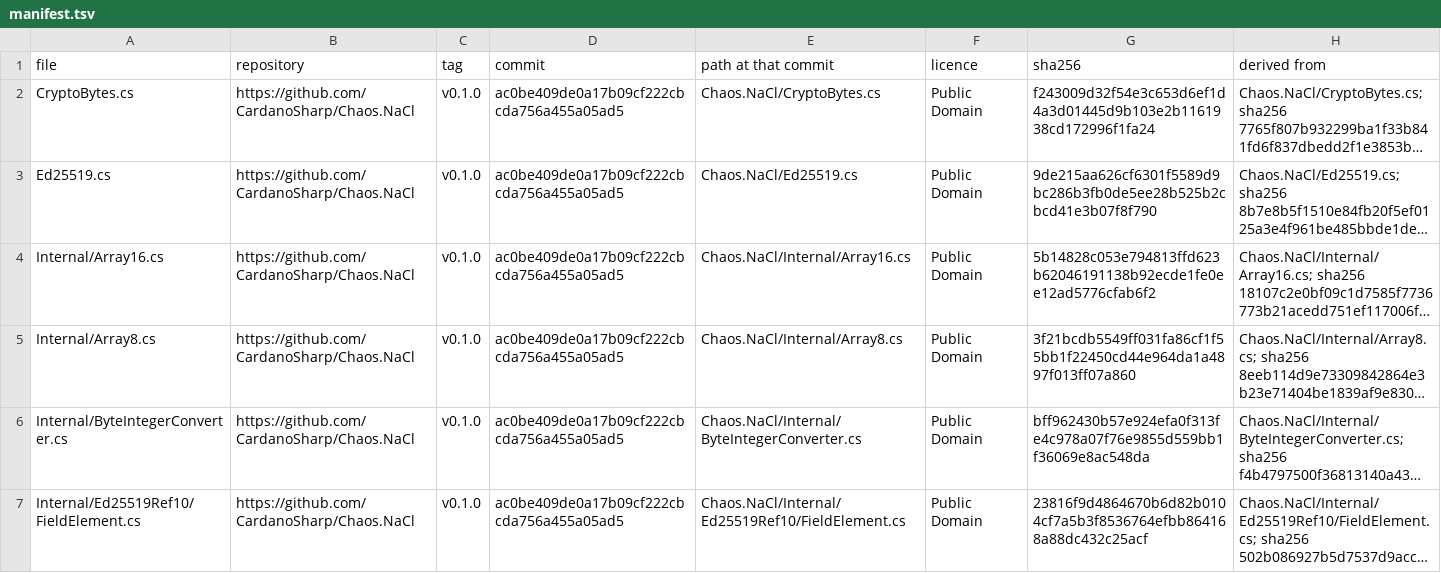
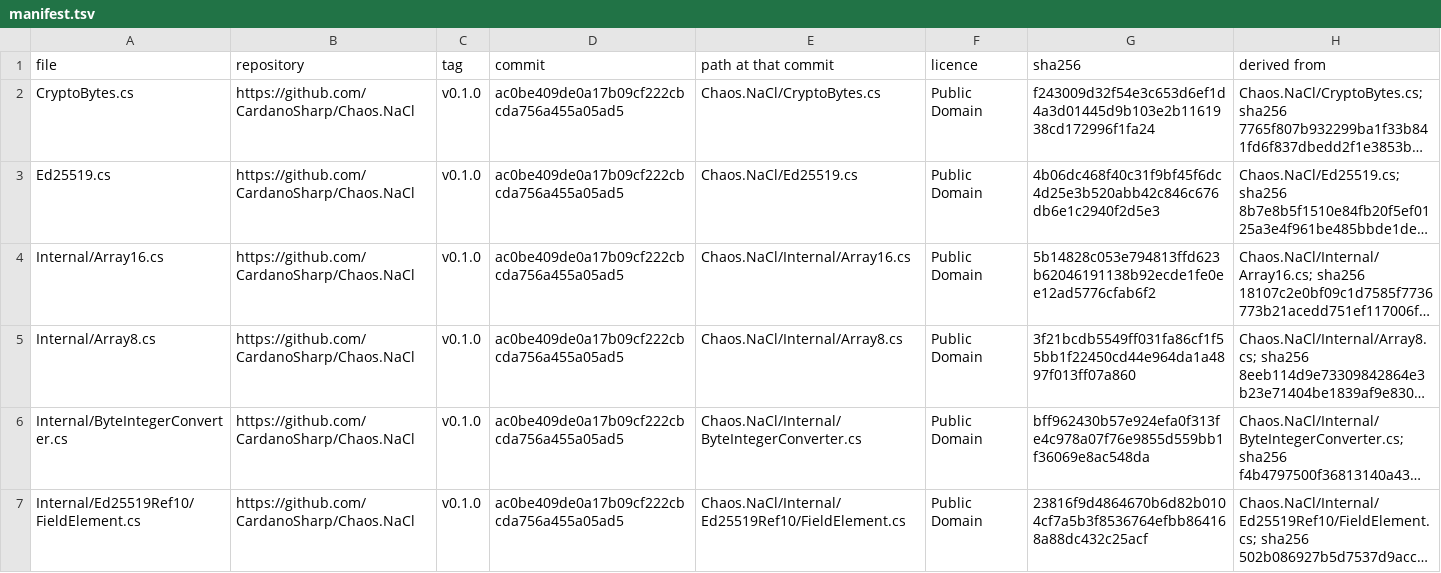
Before and after one commit to SAIB-Inc/Chrysalis, a TSV file: src/Chrysalis.Crypto/Ed25519/manifest.tsv, drawn as a sheet; only a part is shown; long unchanged cells end in …; the diff names each change by its address in the sheet, - before the commit and + after, or states it on an @@ line.

```diff
--- a/src/Chrysalis.Crypto/Ed25519/manifest.tsv
+++ b/src/Chrysalis.Crypto/Ed25519/manifest.tsv
-G3 (sha256): 9de215aa626cf6301f5589d9bc286b3fb0de5ee28b525b2cbcd41e3b07f8f790
+G3 (sha256): 4b06dc468f40c31f9bf45f6dc4d25e3b520abb42c846c676db6e1c2940f2d5e3
```
Also changed, not shown: src/Chrysalis.Wallet/cardanosharp-manifest.tsv, 13 other files.
